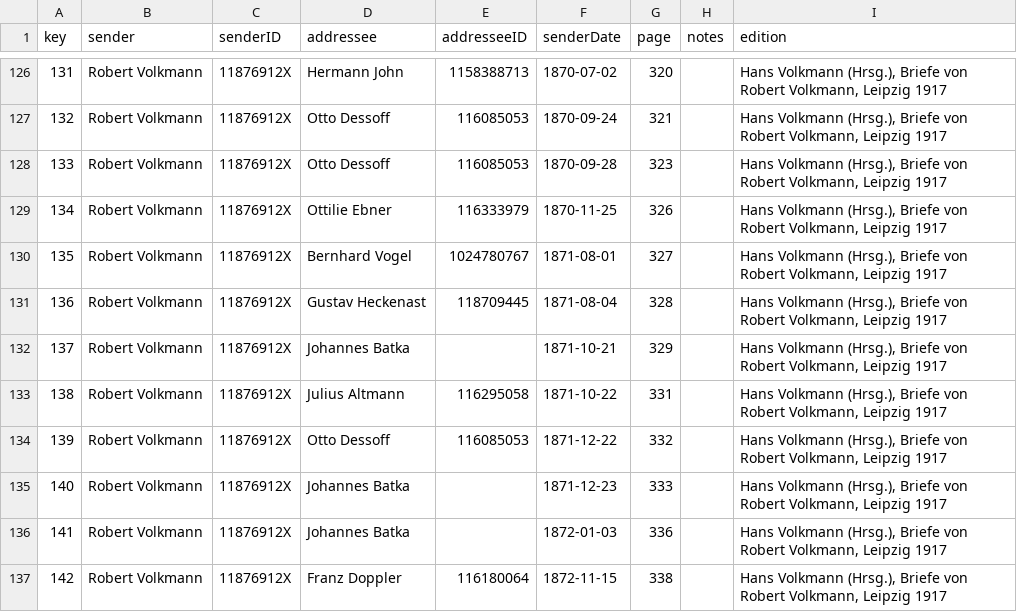
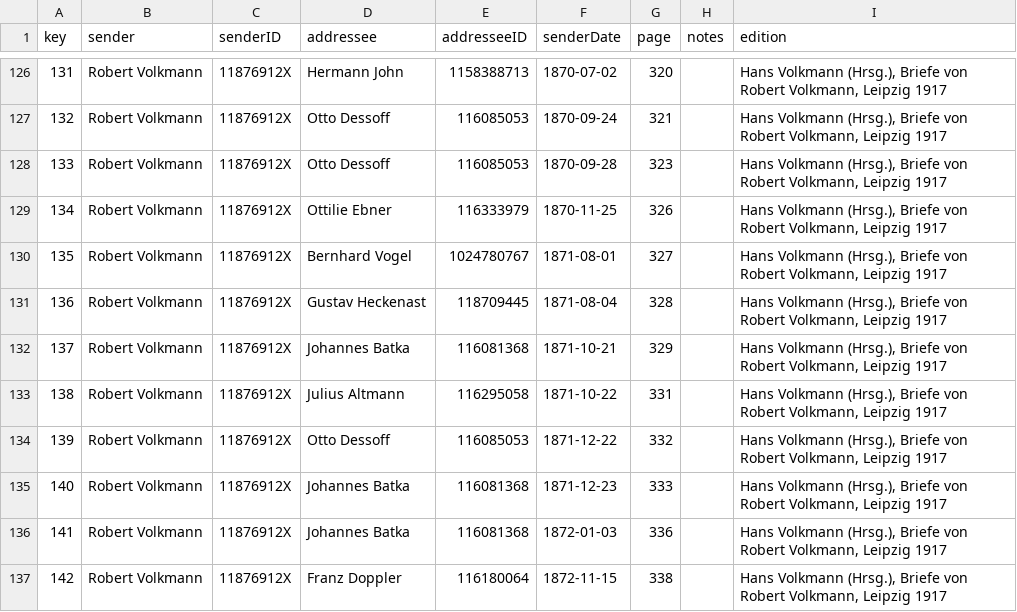
Before and after one commit to rettinghaus/VolkmannLetters, a CSV file: VolkmannBriefe.csv, drawn as a sheet; only a part is shown, gaps mark what is left out; the diff covers the shown part only.

Commit message:
add IDs and fix names

```diff
--- a/VolkmannBriefe.csv
+++ b/VolkmannBriefe.csv
@@ -131,7 +131,7 @@ key,sender,senderID,addressee,addresseeID,senderDate,page,notes,edition
 136,Robert Volkmann,11876912X,Gustav Heckenast,118709445,1871-08-04,328,,"Hans Volkmann (Hrsg.), Briefe von Robert Volkmann, Leipzig 1917"
-137,Robert Volkmann,11876912X,Johannes Batka,,1871-10-21,329,,"Hans Volkmann (Hrsg.), Briefe von Robert Volkmann, Leipzig 1917"
+137,Robert Volkmann,11876912X,Johannes Batka,116081368,1871-10-21,329,,"Hans Volkmann (Hrsg.), Briefe von Robert Volkmann, Leipzig 1917"
 138,Robert Volkmann,11876912X,Julius Altmann,116295058,1871-10-22,331,,"Hans Volkmann (Hrsg.), Briefe von Robert Volkmann, Leipzig 1917"
 139,Robert Volkmann,11876912X,Otto Dessoff,116085053,1871-12-22,332,,"Hans Volkmann (Hrsg.), Briefe von Robert Volkmann, Leipzig 1917"
-140,Robert Volkmann,11876912X,Johannes Batka,,1871-12-23,333,,"Hans Volkmann (Hrsg.), Briefe von Robert Volkmann, Leipzig 1917"
-141,Robert Volkmann,11876912X,Johannes Batka,,1872-01-03,336,,"Hans Volkmann (Hrsg.), Briefe von Robert Volkmann, Leipzig 1917"
+140,Robert Volkmann,11876912X,Johannes Batka,116081368,1871-12-23,333,,"Hans Volkmann (Hrsg.), Briefe von Robert Volkmann, Leipzig 1917"
+141,Robert Volkmann,11876912X,Johannes Batka,116081368,1872-01-03,336,,"Hans Volkmann (Hrsg.), Briefe von Robert Volkmann, Leipzig 1917"
 142,Robert Volkmann,11876912X,Franz Doppler,116180064,1872-11-15,338,,"Hans Volkmann (Hrsg.), Briefe von Robert Volkmann, Leipzig 1917"
```
Also changed, not shown: 13 edited cells elsewhere in this file.
